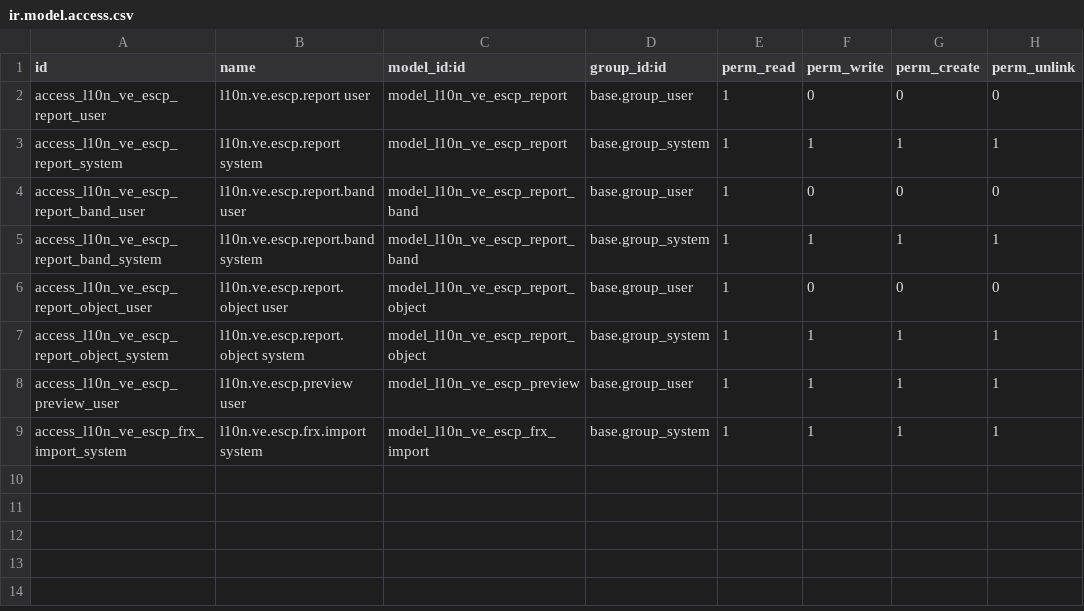
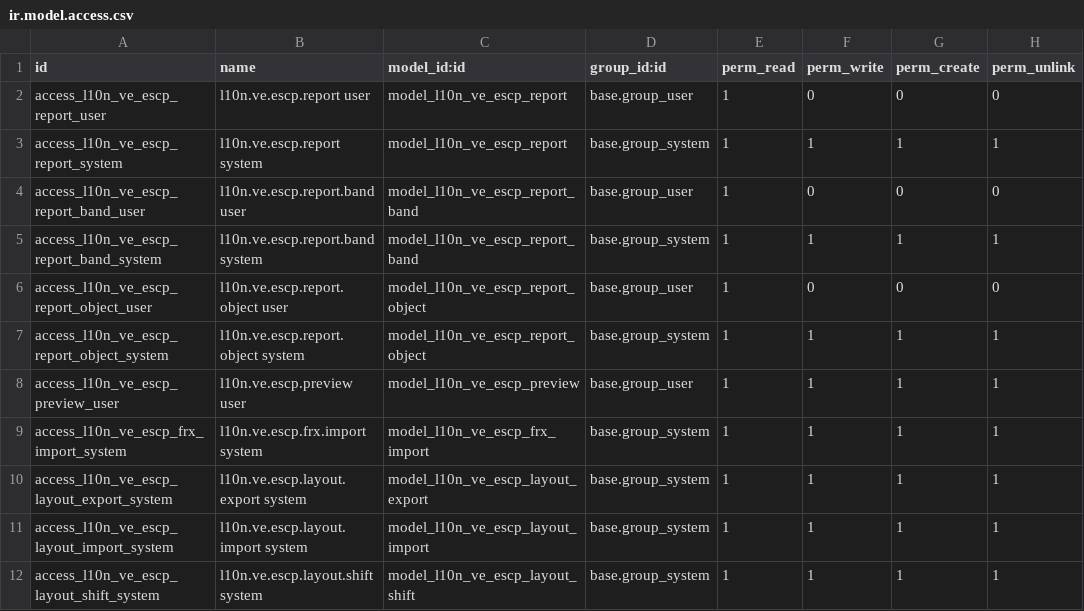
Before and after one commit to poweredbyandy/l10n-venezuela, a CSV file: l10n_ve_escp/security/ir.model.access.csv, drawn as a sheet; the diff names each change by its address in the sheet, - before the commit and + after, or states it on an @@ line.

Commit message:
[UPD] l10n_ve_escp: increment version and enhance layout export/import functionality
- Updated module version to 18.0.1.1.0.
- Added new wizards for exporting and importing ESC/P report layouts, allowing users to manage report designs more effectively.
- Implemented functionality to shift layout rows vertically, including options to adjust the top margin.
- Enhanced the report designer with options for exporting designs and shifting objects, improving usability.
- Updated access rights for new layout management features.
- Added tests to validate the new export/import and layout shifting functionalities.

```diff
--- a/l10n_ve_escp/security/ir.model.access.csv
+++ b/l10n_ve_escp/security/ir.model.access.csv
+row 10: access_l10n_ve_escp_layout_export_system | l10n.ve.escp.layout.export system | model_l10n_ve_escp_layout_export | base.group_system | 1 | 1 | 1 | 1
+row 11: access_l10n_ve_escp_layout_import_system | l10n.ve.escp.layout.import system | model_l10n_ve_escp_layout_import | base.group_system | 1 | 1 | 1 | 1
+row 12: access_l10n_ve_escp_layout_shift_system | l10n.ve.escp.layout.shift system | model_l10n_ve_escp_layout_shift | base.group_system | 1 | 1 | 1 | 1
```
Also changed, not shown: 18 other files.
